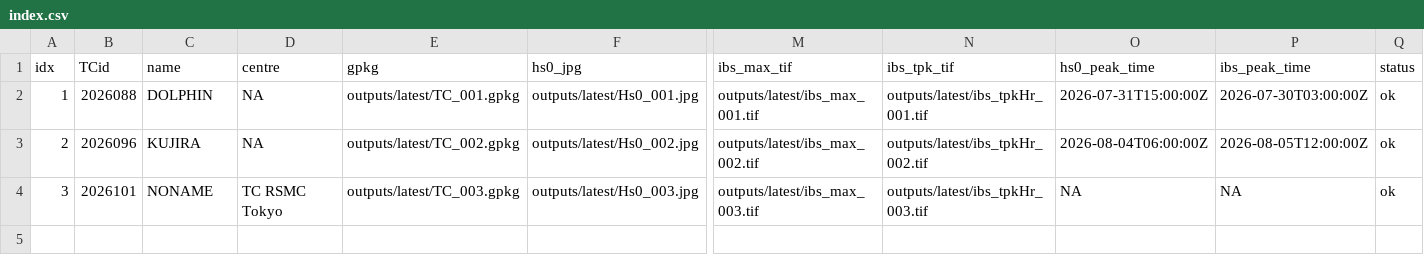
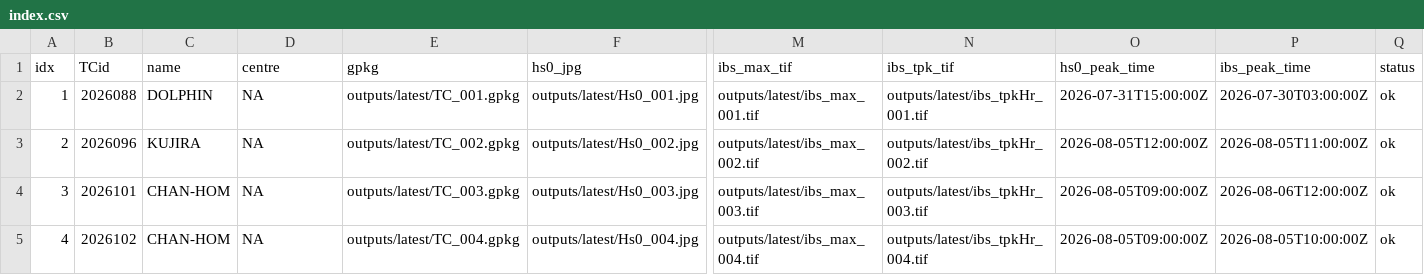
Before and after one commit to JulianOG/cyclone_ocean_waves, a CSV file: outputs/latest/index.csv, drawn as a sheet; only a part is shown, gaps mark what is left out; rows hold the shown columns only; the diff names each change by its address in the sheet, - before the commit and + after, or states it on an @@ line.

```diff
--- a/outputs/latest/index.csv
+++ b/outputs/latest/index.csv
-O3 (hs0_peak_time): 2026-08-04T06:00:00Z
+O3 (hs0_peak_time): 2026-08-05T12:00:00Z
-P3 (ibs_peak_time): 2026-08-05T12:00:00Z
+P3 (ibs_peak_time): 2026-08-05T11:00:00Z
-C4 (name): NONAME
+C4 (name): CHAN-HOM
-D4 (centre): TC RSMC Tokyo
+D4 (centre): NA
-O4 (hs0_peak_time): NA
+O4 (hs0_peak_time): 2026-08-05T09:00:00Z
-P4 (ibs_peak_time): NA
+P4 (ibs_peak_time): 2026-08-06T12:00:00Z
+row 5: 4 | 2026102 | CHAN-HOM | NA | outputs/latest/TC_004.gpkg | outputs/latest/Hs0_004.jpg | outputs/latest/ibs_max_004.tif | outputs/latest/ibs_tpkHr_004.tif | 2026-08-05T09:00:00Z | 2026-08-05T10:00:00Z | ok
```
Also changed, not shown: 22 other files.
